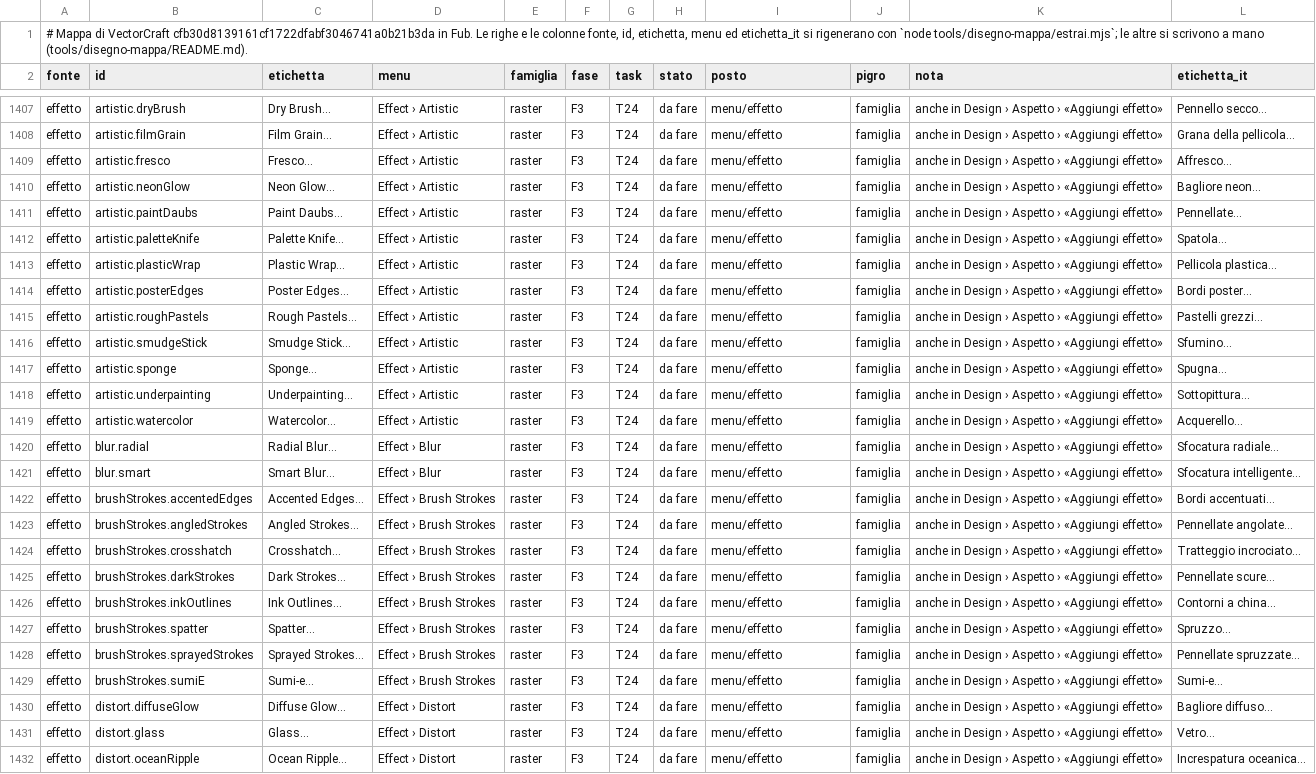
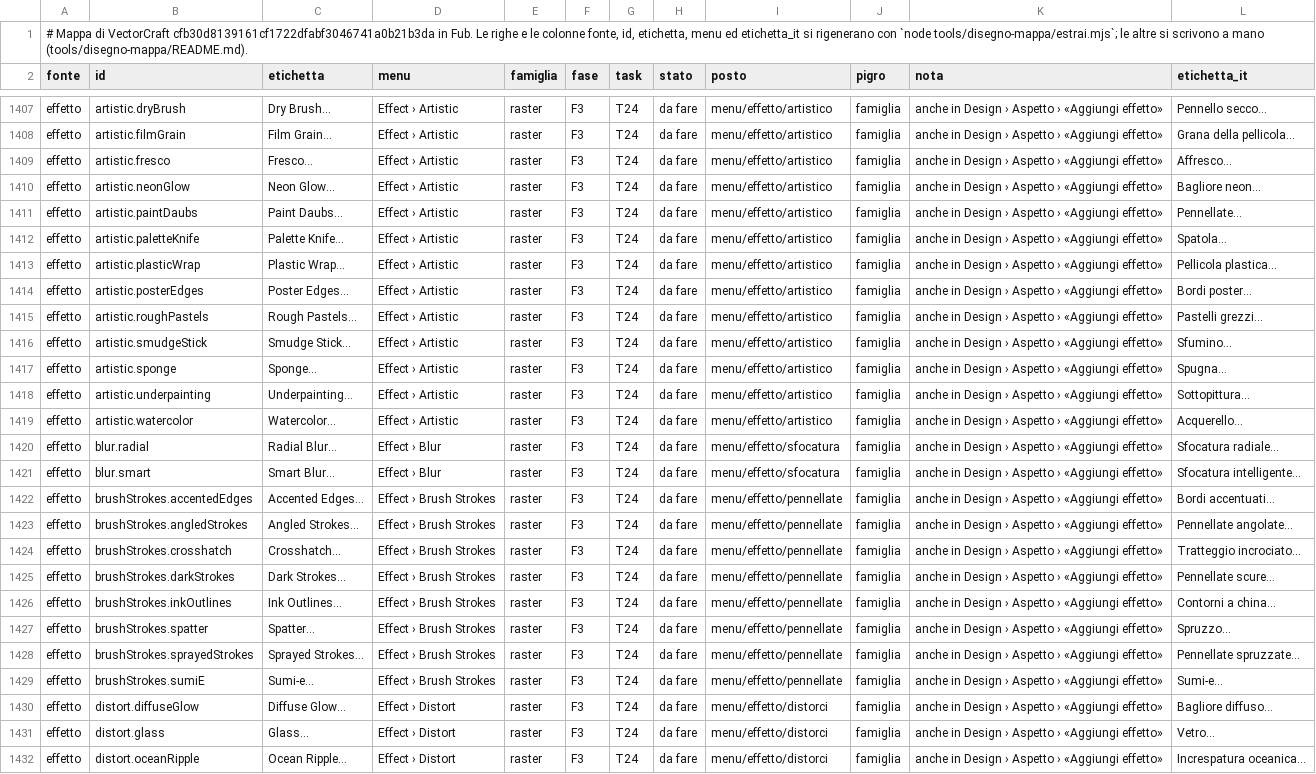
Before and after one commit to Fubeo/Fub, a TSV file: crates/fub-disegno/mappa.tsv, drawn as a sheet; only a part is shown, gaps mark what is left out; the diff covers the shown part only; the diff names each change by its address in the sheet, - before the commit and + after, or states it on an @@ line.

Commit message:
feat(disegno): Applica effetto e Arrotonda angoli, primo effetto dal vivo come in VectorCraft, coi sottomenu di Effetto

```diff
--- a/crates/fub-disegno/mappa.tsv
+++ b/crates/fub-disegno/mappa.tsv
-I1407:I1419 (posto): menu/effetto
+I1407:I1419 (posto): menu/effetto/artistico
-I1420:I1421 (posto): menu/effetto
+I1420:I1421 (posto): menu/effetto/sfocatura
-I1422:I1429 (posto): menu/effetto
+I1422:I1429 (posto): menu/effetto/pennellate
-I1430:I1432 (posto): menu/effetto
+I1430:I1432 (posto): menu/effetto/distorci
```
Also changed, not shown: 106 edited cells elsewhere in this file, 21 other files.
